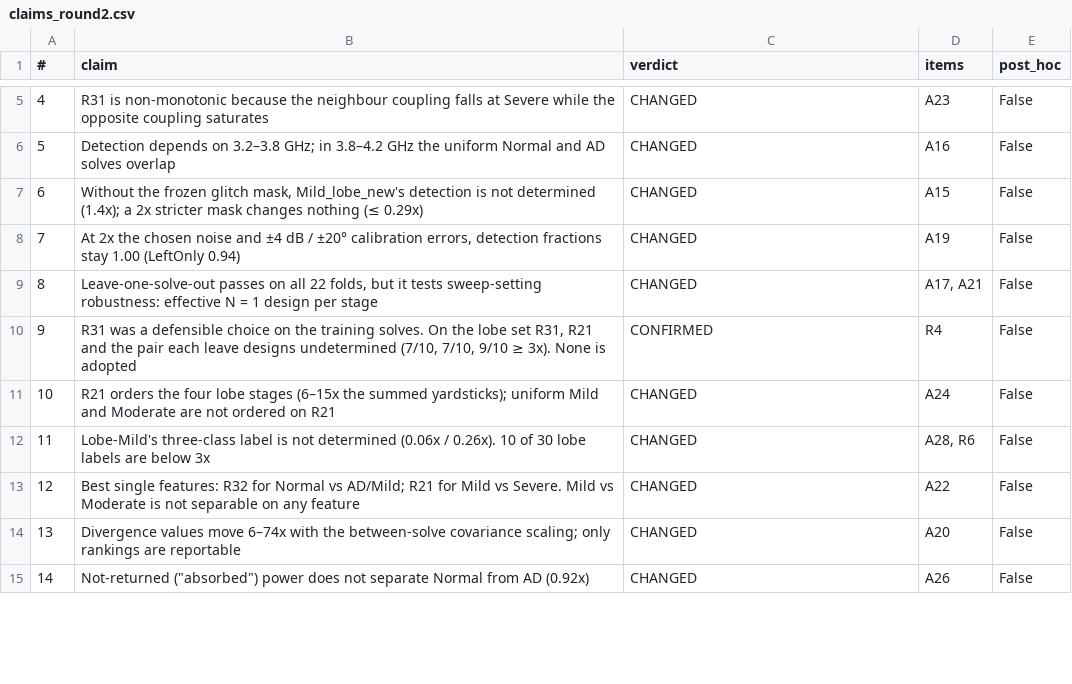
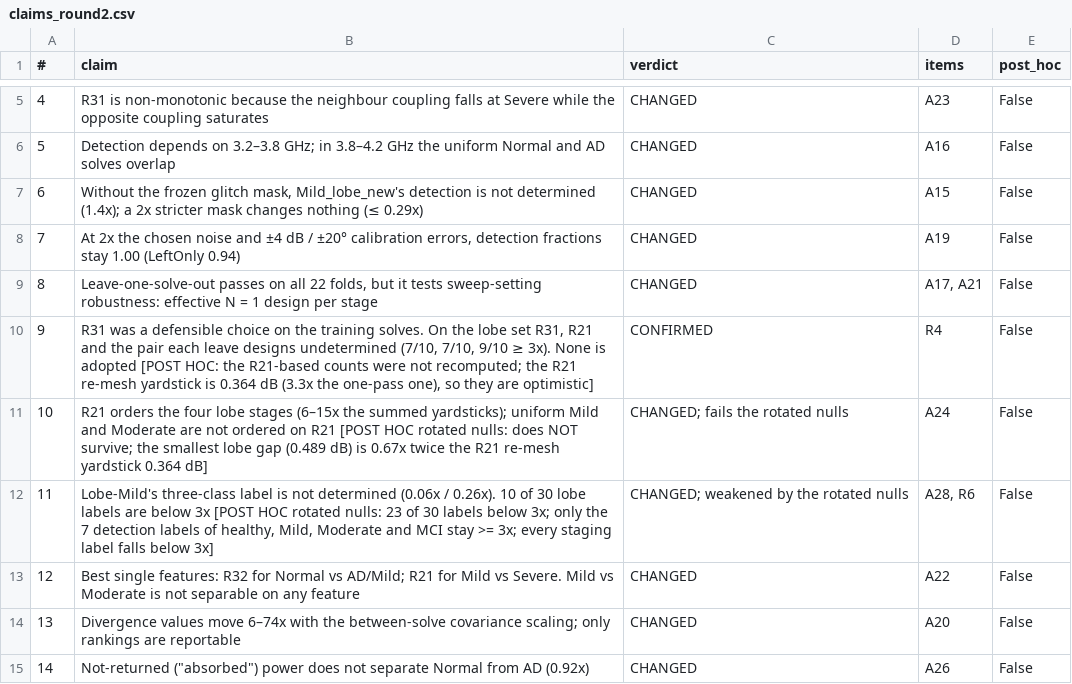
Before and after one commit to Jatin-IITB/MultiLayerImaging, a CSV file: results/05_lobe/review2/claims_round2.csv, drawn as a sheet; only a part is shown, gaps mark what is left out; the diff covers the shown part only.

```diff
--- a/results/05_lobe/review2/claims_round2.csv
+++ b/results/05_lobe/review2/claims_round2.csv
@@ -9,5 +9,5 @@
 8,"Leave-one-solve-out passes on all 22 folds, but it tests sweep-setting robustness: effective N = 1 design per stage",CHANGED,"A17, A21",False
-9,"R31 was a defensible choice on the training solves. On the lobe set R31, R21 and the pair each leave designs undetermined (7/10, 7/10, 9/10 ≥ 3x). None is adopted",CONFIRMED,R4,False
-10,R21 orders the four lobe stages (6–15x the summed yardsticks); uniform Mild and Moderate are not ordered on R21,CHANGED,A24,False
-11,Lobe-Mild's three-class label is not determined (0.06x / 0.26x). 10 of 30 lobe labels are below 3x,CHANGED,"A28, R6",False
+9,"R31 was a defensible choice on the training solves. On the lobe set R31, R21 and the pair each leave designs undetermined (7/10, 7/10, 9/10 ≥ 3x). None is adopted [POST HOC: the R21-based counts were not recomputed; the R21 re-mesh yardstick is 0.364 dB (3.3x the one-pass one), so they are optimistic]",CONFIRMED,R4,False
+10,R21 orders the four lobe stages (6–15x the summed yardsticks); uniform Mild and Moderate are not ordered on R21 [POST HOC rotated nulls: does NOT survive; the smallest lobe gap (0.489 dB) is 0.67x twice the R21 re-mesh yardstick 0.364 dB],CHANGED; fails the rotated nulls,A24,False
+11,"Lobe-Mild's three-class label is not determined (0.06x / 0.26x). 10 of 30 lobe labels are below 3x [POST HOC rotated nulls: 23 of 30 labels below 3x; only the 7 detection labels of healthy, Mild, Moderate and MCI stay >= 3x; every staging label falls below 3x]",CHANGED; weakened by the rotated nulls,"A28, R6",False
 12,Best single features: R32 for Normal vs AD/Mild; R21 for Mild vs Severe. Mild vs Moderate is not separable on any feature,CHANGED,A22,False
```
Also changed, not shown: 5 added rows and 13 edited cells elsewhere in this file, 3 other files.
